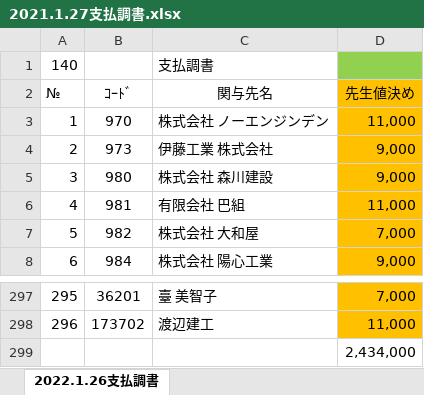
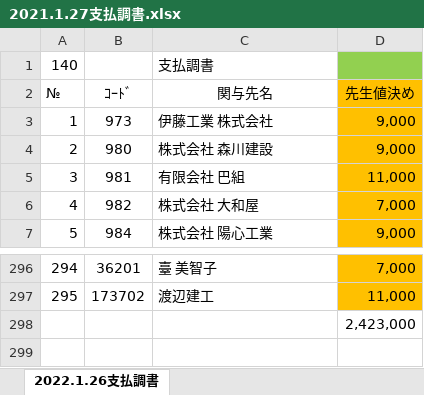
Before and after one commit to hasegawakaikeirpa/RPAScript, an Excel workbook: RPAPhoto/TKC_SeikyuuNyuuryoku/Log/2021.1.27支払調書.xlsx, sheet 2022.1.26支払調書, drawn as a sheet; only a part is shown, gaps mark what is left out; values as stored, in another font and other column widths than the file's, no borders; conditional formats not drawn; removed rows and columns are numbered as before the commit, all else as after; the diff names each change by its address in the sheet, - before the commit and + after, or states it on an @@ line.

```diff
--- a/RPAPhoto/TKC_SeikyuuNyuuryoku/Log/2021.1.27支払調書.xlsx (sheet 2022.1.26支払調書)
+++ b/RPAPhoto/TKC_SeikyuuNyuuryoku/Log/2021.1.27支払調書.xlsx (sheet 2022.1.26支払調書)
-row 3: 1 | 970 | 株式会社 ノーエンジンデン | 11,000
@@ column A (№) renumbered between rows 3 and 297 @@
-D298 (先生値決め): 2,434,000
+D298 (先生値決め): 2,423,000
```
Also changed, not shown: 1 other file.
